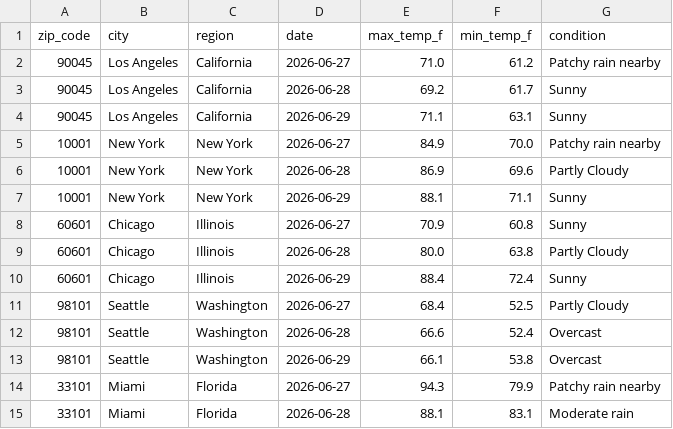
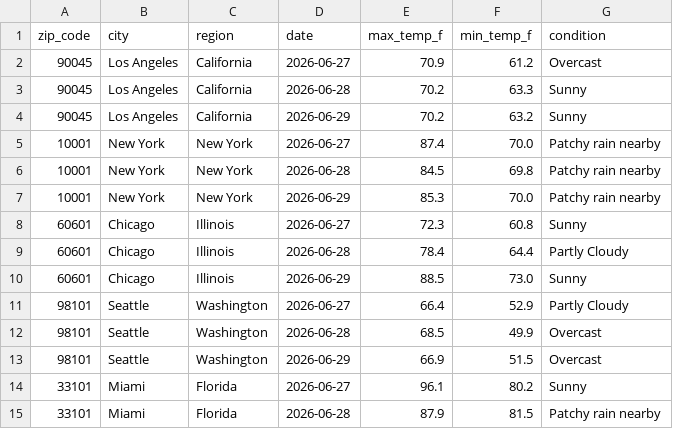
Before and after one commit to djain2905/weather-api-pipeline, a CSV file: weather_data.csv, drawn as a sheet; only a part is shown; the diff covers the shown part only.

```diff
--- a/weather_data.csv
+++ b/weather_data.csv
@@ -1,15 +1,15 @@
 zip_code,city,region,date,max_temp_f,min_temp_f,condition
-90045,Los Angeles,California,2026-06-27,71.0,61.2,Patchy rain nearby
-90045,Los Angeles,California,2026-06-28,69.2,61.7,Sunny
-90045,Los Angeles,California,2026-06-29,71.1,63.1,Sunny
-10001,New York,New York,2026-06-27,84.9,70.0,Patchy rain nearby
-10001,New York,New York,2026-06-28,86.9,69.6,Partly Cloudy
-10001,New York,New York,2026-06-29,88.1,71.1,Sunny
-60601,Chicago,Illinois,2026-06-27,70.9,60.8,Sunny
-60601,Chicago,Illinois,2026-06-28,80.0,63.8,Partly Cloudy
-60601,Chicago,Illinois,2026-06-29,88.4,72.4,Sunny
-98101,Seattle,Washington,2026-06-27,68.4,52.5,Partly Cloudy
-98101,Seattle,Washington,2026-06-28,66.6,52.4,Overcast
-98101,Seattle,Washington,2026-06-29,66.1,53.8,Overcast
-33101,Miami,Florida,2026-06-27,94.3,79.9,Patchy rain nearby
-33101,Miami,Florida,2026-06-28,88.1,83.1,Moderate rain
+90045,Los Angeles,California,2026-06-27,70.9,61.2,Overcast
+90045,Los Angeles,California,2026-06-28,70.2,63.3,Sunny
+90045,Los Angeles,California,2026-06-29,70.2,63.2,Sunny
+10001,New York,New York,2026-06-27,87.4,70.0,Patchy rain nearby
+10001,New York,New York,2026-06-28,84.5,69.8,Patchy rain nearby
+10001,New York,New York,2026-06-29,85.3,70.0,Patchy rain nearby
+60601,Chicago,Illinois,2026-06-27,72.3,60.8,Sunny
+60601,Chicago,Illinois,2026-06-28,78.4,64.4,Partly Cloudy
+60601,Chicago,Illinois,2026-06-29,88.5,73.0,Sunny
+98101,Seattle,Washington,2026-06-27,66.4,52.9,Partly Cloudy
+98101,Seattle,Washington,2026-06-28,68.5,49.9,Overcast
+98101,Seattle,Washington,2026-06-29,66.9,51.5,Overcast
+33101,Miami,Florida,2026-06-27,96.1,80.2,Sunny
+33101,Miami,Florida,2026-06-28,87.9,81.5,Patchy rain nearby
```
Also changed, not shown: 103 edited cells elsewhere in this file.
